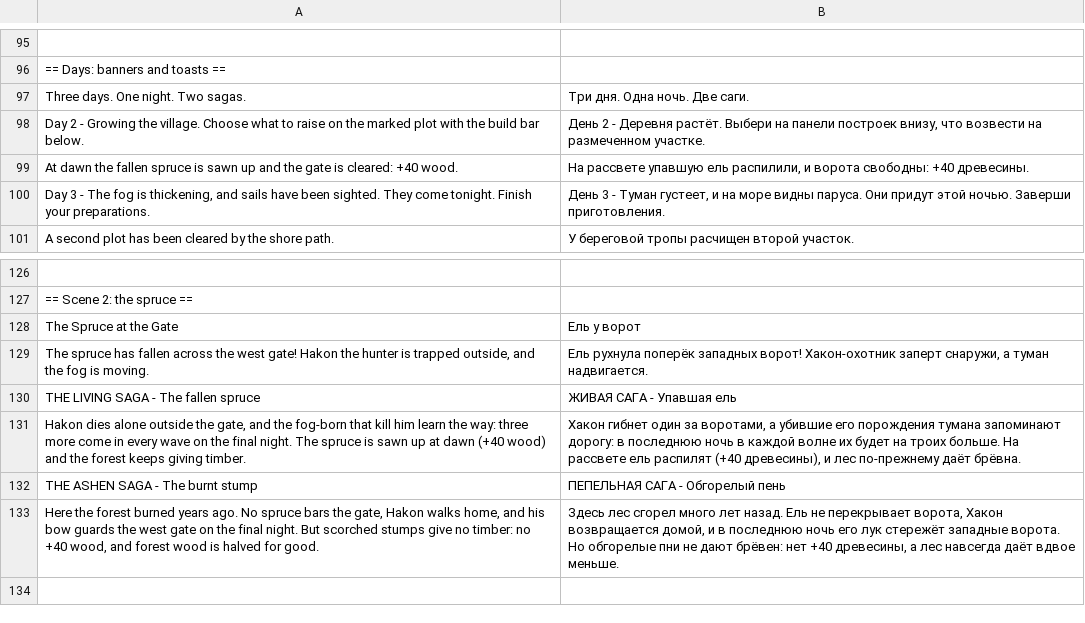
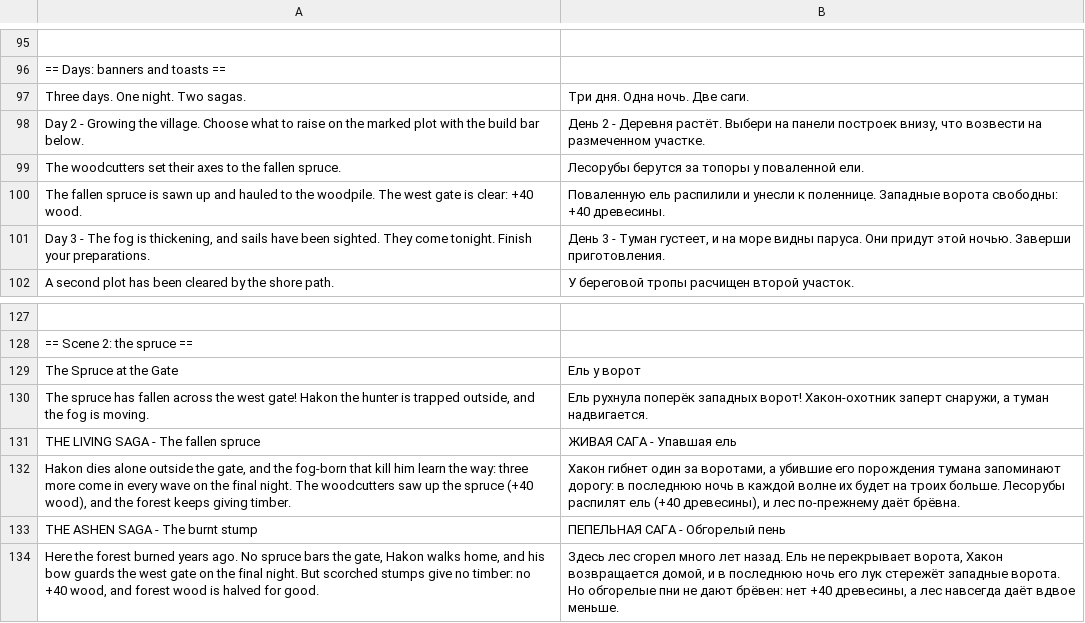
Before and after one commit to Leon047/cutsalots-take-one, a TSV file: UE/DevLoc/ru.tsv, drawn as a sheet; only a part is shown, gaps mark what is left out; the shorter side is filled out with more unchanged rows.

```diff
--- a/UE/DevLoc/ru.tsv
+++ b/UE/DevLoc/ru.tsv
@@ -98,3 +98,4 @@ Three days. One night. Two sagas.	Три дня. Одна ночь. Две са
 Day 2 - Growing the village.  Choose what to raise on the marked plot with the build bar below.	День 2 - Деревня растёт.  Выбери на панели построек внизу, что возвести на размеченном участке.
-At dawn the fallen spruce is sawn up and the gate is cleared: +40 wood.	На рассвете упавшую ель распилили, и ворота свободны: +40 древесины.
+The woodcutters set their axes to the fallen spruce.	Лесорубы берутся за топоры у поваленной ели.
+The fallen spruce is sawn up and hauled to the woodpile. The west gate is clear: +40 wood.	Поваленную ель распилили и унесли к поленнице. Западные ворота свободны: +40 древесины.
 Day 3 - The fog is thickening, and sails have been sighted.  They come tonight. Finish your preparations.	День 3 - Туман густеет, и на море видны паруса.  Они придут этой ночью. Заверши приготовления.
@@ -130,3 +131,3 @@ The spruce has fallen across the west gate! Hakon the hunter is trapped outside,
 THE LIVING SAGA - The fallen spruce	ЖИВАЯ САГА - Упавшая ель
-Hakon dies alone outside the gate, and the fog-born that kill him learn the way: three more come in every wave on the final night. The spruce is sawn up at dawn (+40 wood) and the forest keeps giving timber.	Хакон гибнет один за воротами, а убившие его порождения тумана запоминают дорогу: в последнюю ночь в каждой волне их будет на троих больше. На рассвете ель распилят (+40 древесины), и лес по-прежнему даёт брёвна.
+Hakon dies alone outside the gate, and the fog-born that kill him learn the way: three more come in every wave on the final night. The woodcutters saw up the spruce (+40 wood), and the forest keeps giving timber.	Хакон гибнет один за воротами, а убившие его порождения тумана запоминают дорогу: в последнюю ночь в каждой волне их будет на троих больше. Лесорубы распилят ель (+40 древесины), и лес по-прежнему даёт брёвна.
 THE ASHEN SAGA - The burnt stump	ПЕПЕЛЬНАЯ САГА - Обгорелый пень
```
Also changed, not shown: 4 other files.
